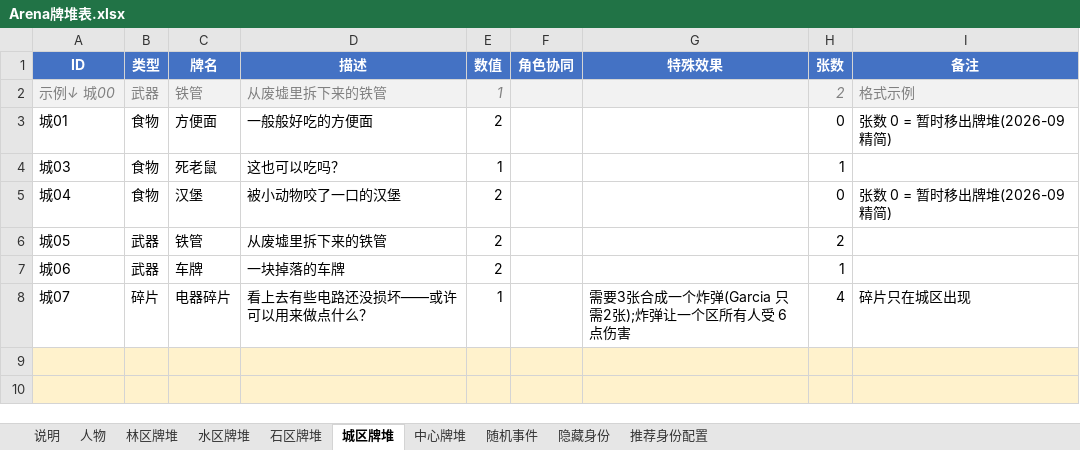
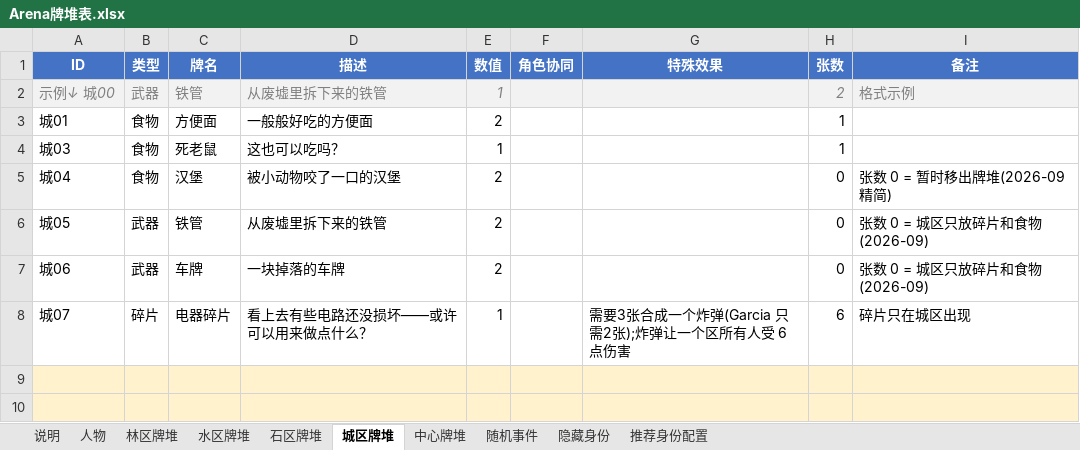
Before and after one commit to NooraLiu/Arena, an Excel workbook: Arena牌堆表.xlsx, sheet 城区牌堆, drawn as a sheet; only a part is shown; values as stored, in another font and other column widths than the file's, no borders; the diff names each change by its address in the sheet, - before the commit and + after, or states it on an @@ line.

```diff
--- a/Arena牌堆表.xlsx (sheet 城区牌堆)
+++ b/Arena牌堆表.xlsx (sheet 城区牌堆)
-H3 (张数): 0
+H3 (张数): 1
-I3 (备注): 张数 0 = 暂时移出牌堆(2026-09 精简)
+I3 (备注): (empty)
-H6 (张数): 2
+H6 (张数): 0
-I6:I7 (备注): (empty)
+I6:I7 (备注): 张数 0 = 城区只放碎片和食物(2026-09)
-H7 (张数): 1
+H7 (张数): 0
-H8 (张数): 4
+H8 (张数): 6
```
Also changed, not shown: sheet 林区牌堆, sheet 水区牌堆, sheet 说明, 1 other file.
